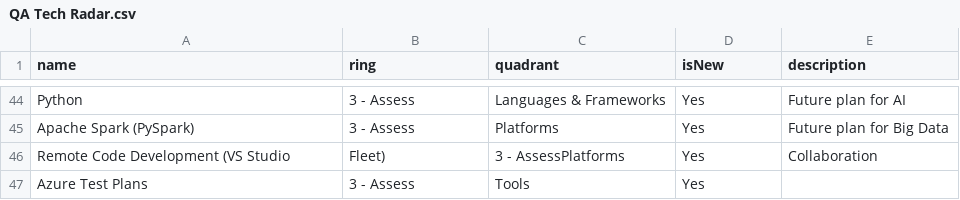
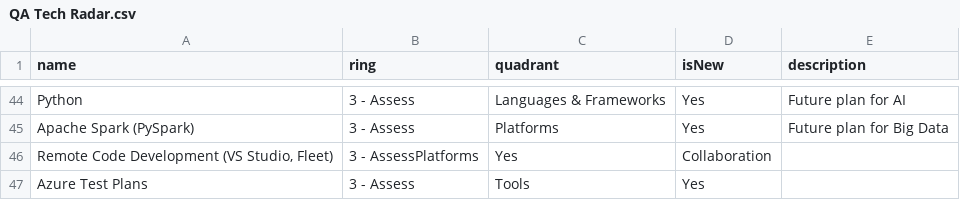
Before and after one commit to capananj/BYOR, a CSV file: QA Tech Radar.csv, drawn as a sheet; only a part is shown, gaps mark what is left out.

Commit message:
Update QA Tech Radar.csv
Fix format line 46

```diff
--- a/QA Tech Radar.csv
+++ b/QA Tech Radar.csv
@@ -45,3 +45,3 @@ Python,3 - Assess,Languages & Frameworks,Yes,Future plan for AI
 Apache Spark (PySpark),3 - Assess,Platforms,Yes,Future plan for Big Data
-Remote Code Development (VS Studio, Fleet),3 - AssessPlatforms,Yes,Collaboration
+"Remote Code Development (VS Studio, Fleet)",3 - AssessPlatforms,Yes,Collaboration
 Azure Test Plans,3 - Assess,Tools,Yes,
```
